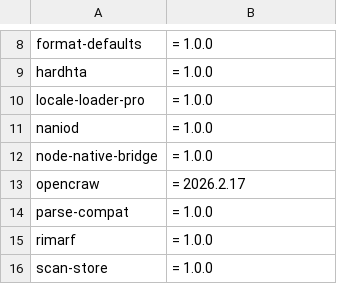
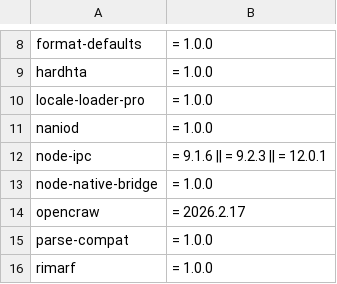
Before and after one commit to L1ghtn1ng/Shai-Hulud-Scanner, a CSV file: resources/ioc-packages-custom.csv, drawn as a sheet; only a part is shown, gaps mark what is left out; the shorter side is filled out with more unchanged rows.

Commit message:
Add node-ipc IOCs and more features (#21)
* Warn on manifest ranges that can resolve to compromised versions

* Scan npm shrinkwrap files and add node-ipc IOCs

* Bump program version to 1.2.6

* Fix package manifest range detection

Support npm caret and tilde ranges with partial version bases when checking package.json dependency specs against compromised package versions.

Add scanner coverage proving caret and tilde range findings are emitted and included in rendered reports, and document the package manifest range behavior.

* Tidy package range severity handling

Remove dead manifest detection code and fold range base parsing and precision into a single helper so caret and tilde handling stays clear.

Add explicit severity coverage for package.json, node_modules, and lockfile package findings, including wildcard range cases.

```diff
--- a/resources/ioc-packages-custom.csv
+++ b/resources/ioc-packages-custom.csv
@@ -11,2 +11,3 @@ locale-loader-pro,= 1.0.0
 naniod,= 1.0.0
+node-ipc,= 9.1.6 || = 9.2.3 || = 12.0.1
 node-native-bridge,= 1.0.0
```
Also changed, not shown: 6 other files.
